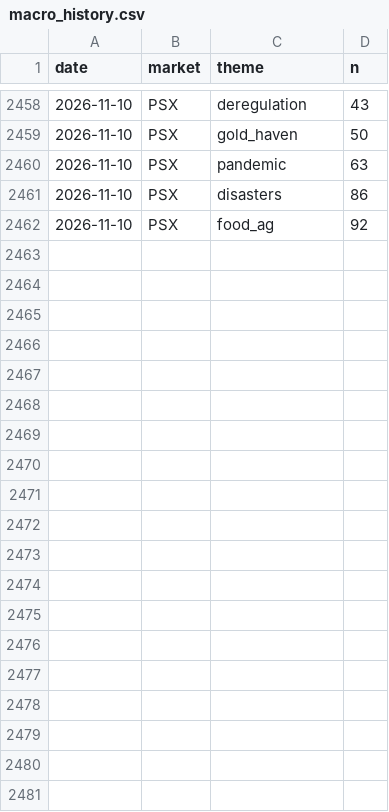
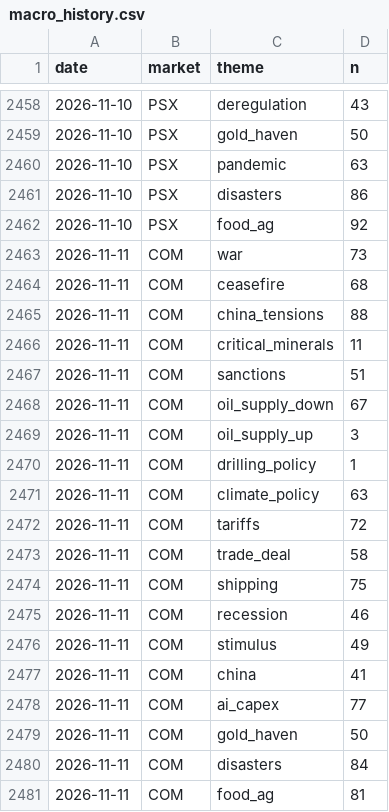
Before and after one commit to clyphor/stock-screener, a CSV file: results/macro_history.csv, drawn as a sheet; only a part is shown, gaps mark what is left out; the diff covers the shown part only; the diff names each change by its address in the sheet, - before the commit and + after, or states it on an @@ line.

```diff
--- a/results/macro_history.csv
+++ b/results/macro_history.csv
+row 2463: 2026-11-11 | COM | war | 73
+row 2464: 2026-11-11 | COM | ceasefire | 68
+row 2465: 2026-11-11 | COM | china_tensions | 88
+row 2466: 2026-11-11 | COM | critical_minerals | 11
+row 2467: 2026-11-11 | COM | sanctions | 51
+row 2468: 2026-11-11 | COM | oil_supply_down | 67
+row 2469: 2026-11-11 | COM | oil_supply_up | 3
+row 2470: 2026-11-11 | COM | drilling_policy | 1
+row 2471: 2026-11-11 | COM | climate_policy | 63
+row 2472: 2026-11-11 | COM | tariffs | 72
+row 2473: 2026-11-11 | COM | trade_deal | 58
+row 2474: 2026-11-11 | COM | shipping | 75
+row 2475: 2026-11-11 | COM | recession | 46
+row 2476: 2026-11-11 | COM | stimulus | 49
+row 2477: 2026-11-11 | COM | china | 41
+row 2478: 2026-11-11 | COM | ai_capex | 77
+row 2479: 2026-11-11 | COM | gold_haven | 50
+row 2480: 2026-11-11 | COM | disasters | 84
+row 2481: 2026-11-11 | COM | food_ag | 81
```
Also changed, not shown: 25 added rows elsewhere in this file, results/label_history.csv, results/label_state.csv, 7 other files.
